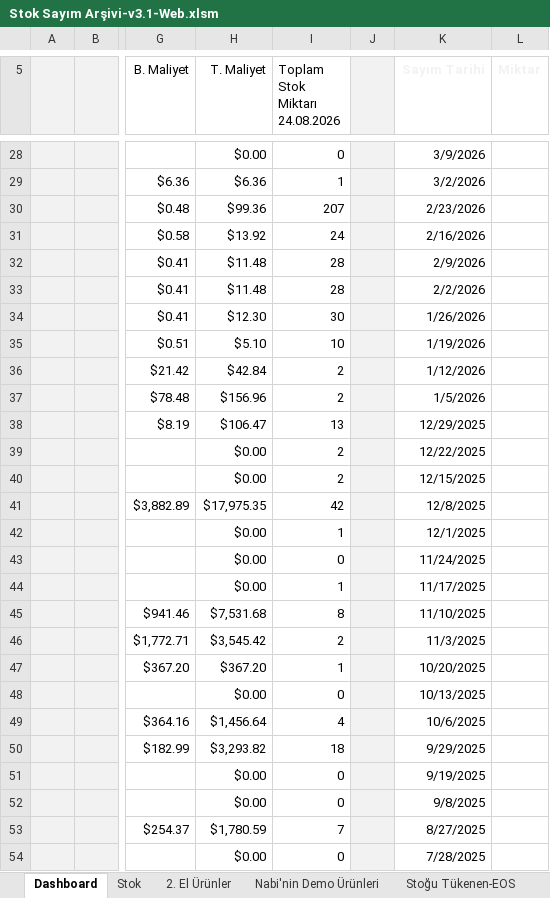
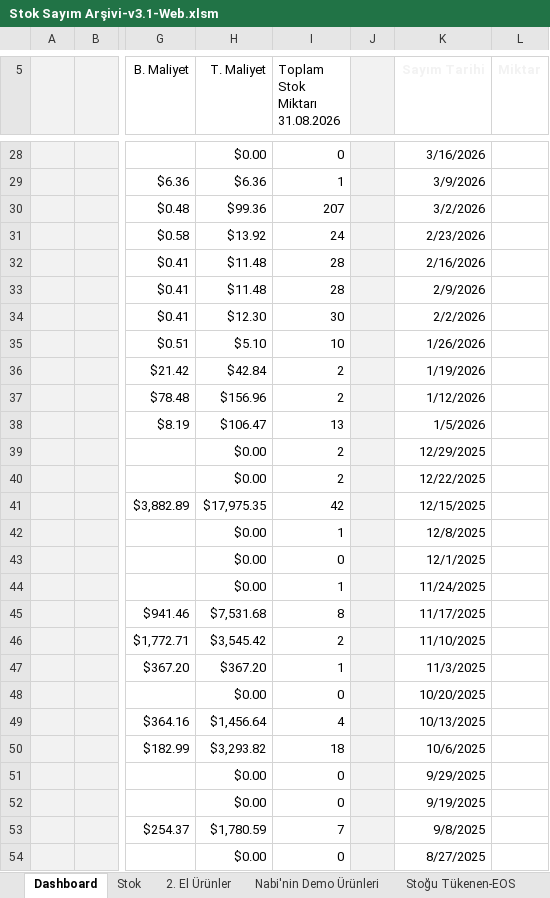
Before and after one commit to emraherbil/F2-Stok, an Excel workbook: Stok Sayım Arşivi-v3.1-Web.xlsm, sheet Dashboard, drawn as a sheet; only a part is shown, gaps mark what is left out; values as stored, in another font and other column widths than the file's, no borders; charts and pictures and table styles not drawn; ↵ is a line break in a cell; the diff covers the shown part only; the diff names each change by its address in the sheet, - before the commit and + after, or states it on an @@ line.

```diff
--- a/Stok Sayım Arşivi-v3.1-Web.xlsm (sheet Dashboard)
+++ b/Stok Sayım Arşivi-v3.1-Web.xlsm (sheet Dashboard)
-I5: Toplam Stok Miktarı ↵ 24.08.2026
+I5: Toplam Stok Miktarı ↵ 31.08.2026
-K28 (Sayım Tarihi): 3/9/2026
+K28 (Sayım Tarihi): 3/16/2026
-K29 (Sayım Tarihi): 3/2/2026
+K29 (Sayım Tarihi): 3/9/2026
-K30 (Sayım Tarihi): 2/23/2026
+K30 (Sayım Tarihi): 3/2/2026
-K31 (Sayım Tarihi): 2/16/2026
+K31 (Sayım Tarihi): 2/23/2026
-K32 (Sayım Tarihi): 2/9/2026
+K32 (Sayım Tarihi): 2/16/2026
-K33 (Sayım Tarihi): 2/2/2026
+K33 (Sayım Tarihi): 2/9/2026
-K34 (Sayım Tarihi): 1/26/2026
+K34 (Sayım Tarihi): 2/2/2026
-K35 (Sayım Tarihi): 1/19/2026
+K35 (Sayım Tarihi): 1/26/2026
-K36 (Sayım Tarihi): 1/12/2026
+K36 (Sayım Tarihi): 1/19/2026
-K37 (Sayım Tarihi): 1/5/2026
+K37 (Sayım Tarihi): 1/12/2026
-K38 (Sayım Tarihi): 12/29/2025
+K38 (Sayım Tarihi): 1/5/2026
-K39 (Sayım Tarihi): 12/22/2025
+K39 (Sayım Tarihi): 12/29/2025
-K40 (Sayım Tarihi): 12/15/2025
+K40 (Sayım Tarihi): 12/22/2025
-K41 (Sayım Tarihi): 12/8/2025
+K41 (Sayım Tarihi): 12/15/2025
-K42 (Sayım Tarihi): 12/1/2025
+K42 (Sayım Tarihi): 12/8/2025
-K43 (Sayım Tarihi): 11/24/2025
+K43 (Sayım Tarihi): 12/1/2025
-K44 (Sayım Tarihi): 11/17/2025
+K44 (Sayım Tarihi): 11/24/2025
-K45 (Sayım Tarihi): 11/10/2025
+K45 (Sayım Tarihi): 11/17/2025
-K46 (Sayım Tarihi): 11/3/2025
+K46 (Sayım Tarihi): 11/10/2025
-K47 (Sayım Tarihi): 10/20/2025
+K47 (Sayım Tarihi): 11/3/2025
-K48 (Sayım Tarihi): 10/13/2025
+K48 (Sayım Tarihi): 10/20/2025
-K49 (Sayım Tarihi): 10/6/2025
+K49 (Sayım Tarihi): 10/13/2025
-K50 (Sayım Tarihi): 9/29/2025
+K50 (Sayım Tarihi): 10/6/2025
-K51 (Sayım Tarihi): 9/19/2025
+K51 (Sayım Tarihi): 9/29/2025
-K52 (Sayım Tarihi): 9/8/2025
+K52 (Sayım Tarihi): 9/19/2025
-K53 (Sayım Tarihi): 8/27/2025
+K53 (Sayım Tarihi): 9/8/2025
-K54 (Sayım Tarihi): 7/28/2025
+K54 (Sayım Tarihi): 8/27/2025
```
Also changed, not shown: 4 added rows, 1 removed row, 100 edited cells and cell formats elsewhere in this sheet, sheet Stok, formulas that keep their value, hidden cells, charts or pictures.
